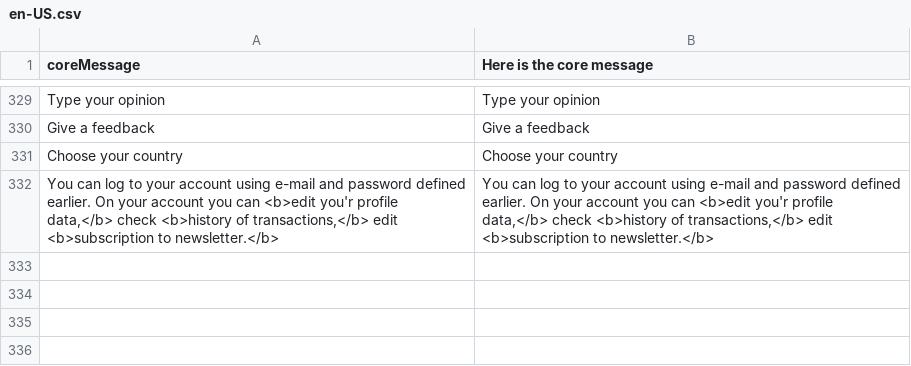
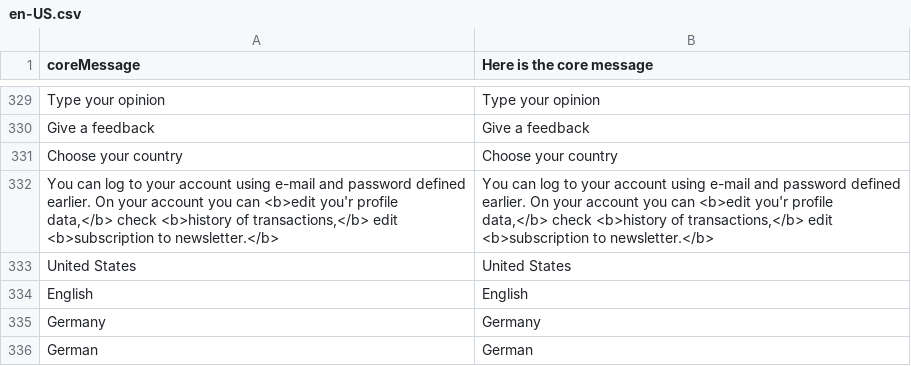
Before and after one commit to workgarrowood/vue-storefront, a CSV file: core/resource/i18n/en-US.csv, drawn as a sheet; only a part is shown, gaps mark what is left out; the diff names each change by its address in the sheet, - before the commit and + after, or states it on an @@ line.

Commit message:
Language switcher translation

```diff
--- a/core/resource/i18n/en-US.csv
+++ b/core/resource/i18n/en-US.csv
+row 333: United States | United States
+row 334: English | English
+row 335: Germany | Germany
+row 336: German | German
```
Also changed, not shown: 1 other file.
